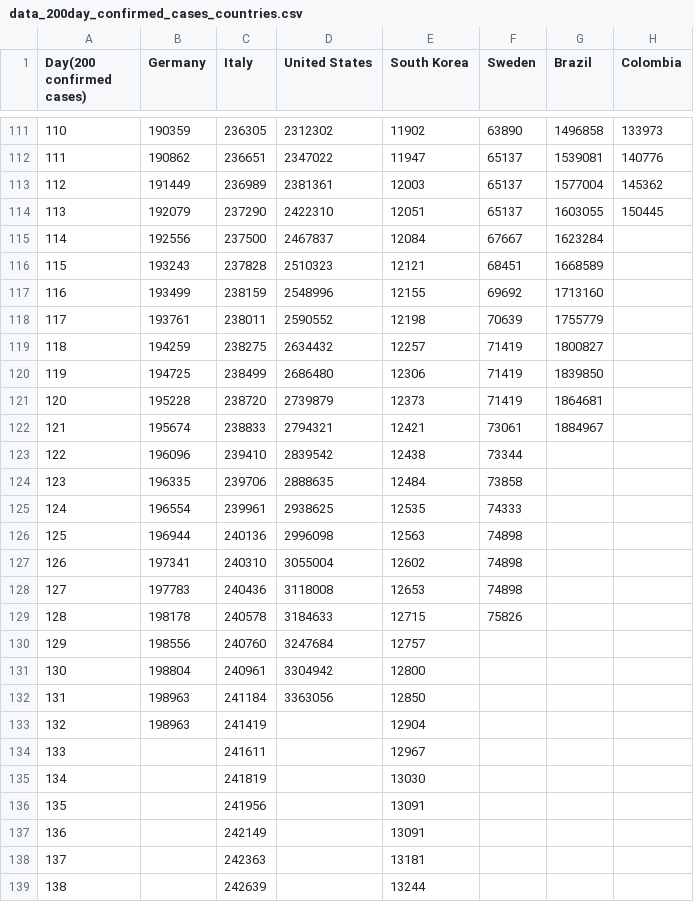
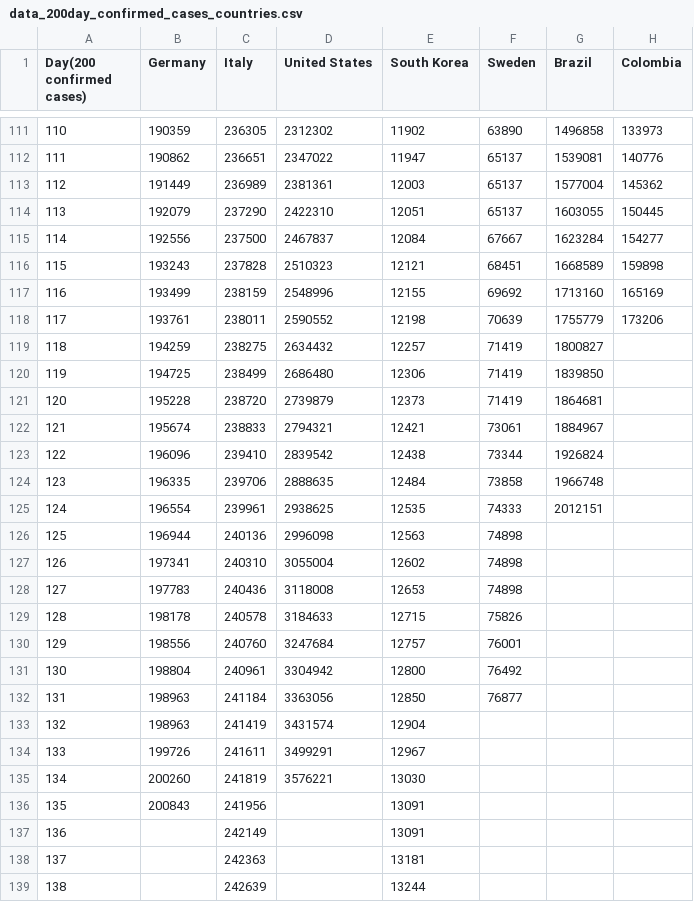
Before and after one commit to ideascol/covid19, a CSV file: data/data_200day_confirmed_cases_countries.csv, drawn as a sheet; only a part is shown, gaps mark what is left out; the diff covers the shown part only; the diff names each change by its address in the sheet, - before the commit and + after, or states it on an @@ line.

```diff
--- a/data/data_200day_confirmed_cases_countries.csv
+++ b/data/data_200day_confirmed_cases_countries.csv
-H115 (Colombia): (empty)
+H115 (Colombia): 154277
-H116 (Colombia): (empty)
+H116 (Colombia): 159898
-H117 (Colombia): (empty)
+H117 (Colombia): 165169
-H118 (Colombia): (empty)
+H118 (Colombia): 173206
-G123 (Brazil): (empty)
+G123 (Brazil): 1926824
-G124 (Brazil): (empty)
+G124 (Brazil): 1966748
-G125 (Brazil): (empty)
+G125 (Brazil): 2012151
-F130 (Sweden): (empty)
+F130 (Sweden): 76001
-F131 (Sweden): (empty)
+F131 (Sweden): 76492
-F132 (Sweden): (empty)
+F132 (Sweden): 76877
-D133 (United States): (empty)
+D133 (United States): 3431574
-B134 (Germany): (empty)
+B134 (Germany): 199726
-D134 (United States): (empty)
+D134 (United States): 3499291
-B135 (Germany): (empty)
+B135 (Germany): 200260
-D135 (United States): (empty)
+D135 (United States): 3576221
-B136 (Germany): (empty)
+B136 (Germany): 200843
```
Also changed, not shown: 3 added rows, 3 edited cells and row numbers in column A elsewhere in this file, data/data_col.csv, data/data_italy.csv, 9 other files.
